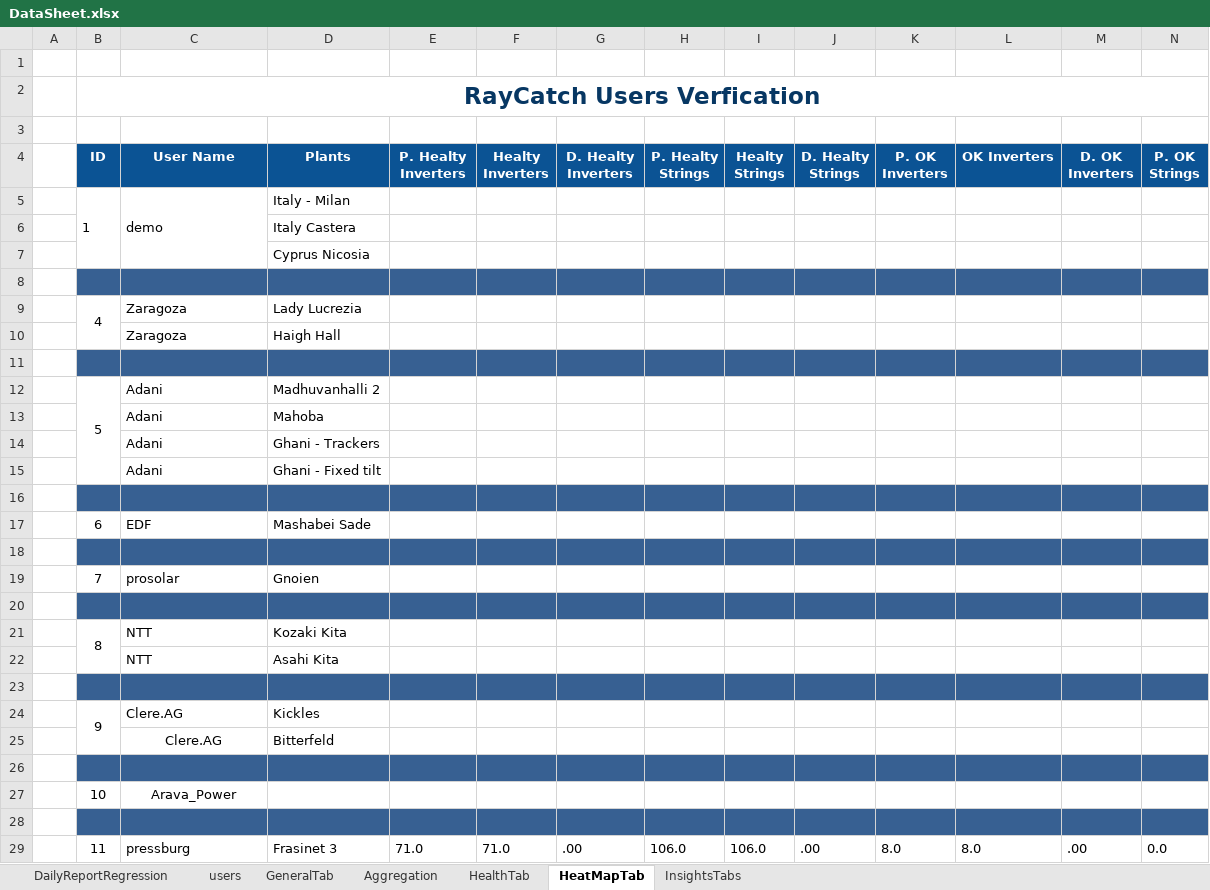
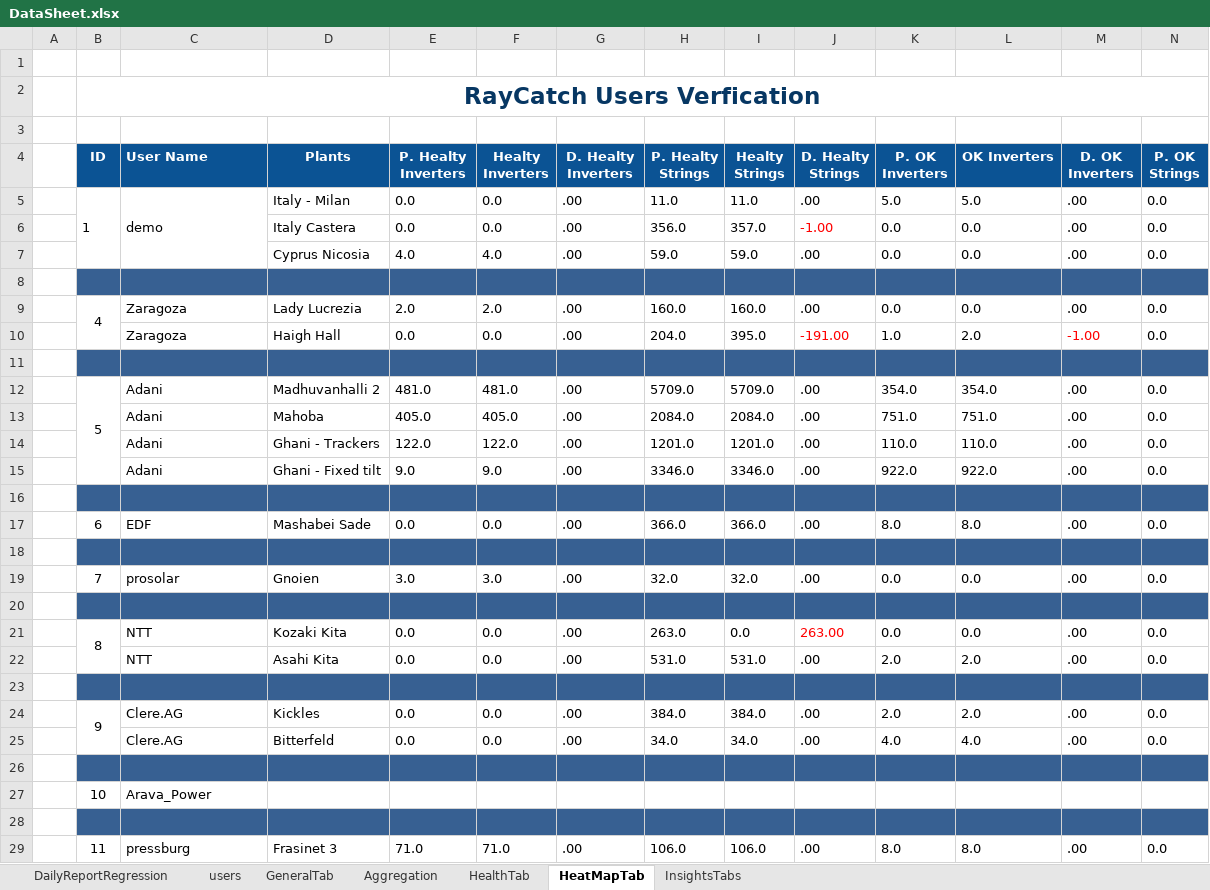
Before and after one commit to tariqalrob97/RayCatch, an Excel workbook: src/com/generic/config/DataSheet.xlsx, sheet HeatMapTab, drawn as a sheet; only a part is shown; values as stored, in another font and other column widths than the file's, no borders; conditional formats not drawn; removed rows and columns are numbered as before the commit, all else as after; rows hold the shown columns only; the diff covers the shown part only; the diff names each change by its address in the sheet, - before the commit and + after, or states it on an @@ line.

```diff
--- a/src/com/generic/config/DataSheet.xlsx (sheet HeatMapTab)
+++ b/src/com/generic/config/DataSheet.xlsx (sheet HeatMapTab)
-C4 alignment: center
+C4 alignment: left
-row 5:  | 1 | demo | Italy - Milan
-row 6:  |  |  | Italy Castera
-row 7:  |  |  | Cyprus Nicosia
+row 5:  | 1 | demo | Italy - Milan | 0.0 | 0.0 | .00 | 11.0 | 11.0 | .00 | 5.0 | 5.0 | .00 | 0.0
+row 6:  |  |  | Italy Castera | 0.0 | 0.0 | .00 | 356.0 | 357.0 | -1.00 | 0.0 | 0.0 | .00 | 0.0
+row 7:  |  |  | Cyprus Nicosia | 4.0 | 4.0 | .00 | 59.0 | 59.0 | .00 | 0.0 | 0.0 | .00 | 0.0
-row 9:  | 4 | Zaragoza | Lady Lucrezia
-row 10:  |  | Zaragoza | Haigh Hall
+row 9:  | 4 | Zaragoza | Lady Lucrezia | 2.0 | 2.0 | .00 | 160.0 | 160.0 | .00 | 0.0 | 0.0 | .00 | 0.0
+row 10:  |  | Zaragoza | Haigh Hall | 0.0 | 0.0 | .00 | 204.0 | 395.0 | -191.00 | 1.0 | 2.0 | -1.00 | 0.0
-row 12:  | 5 | Adani | Madhuvanhalli 2
-row 13:  |  | Adani | Mahoba
-row 14:  |  | Adani | Ghani - Trackers
-row 15:  |  | Adani | Ghani - Fixed tilt
+row 12:  | 5 | Adani | Madhuvanhalli 2 | 481.0 | 481.0 | .00 | 5709.0 | 5709.0 | .00 | 354.0 | 354.0 | .00 | 0.0
+row 13:  |  | Adani | Mahoba | 405.0 | 405.0 | .00 | 2084.0 | 2084.0 | .00 | 751.0 | 751.0 | .00 | 0.0
+row 14:  |  | Adani | Ghani - Trackers | 122.0 | 122.0 | .00 | 1201.0 | 1201.0 | .00 | 110.0 | 110.0 | .00 | 0.0
+row 15:  |  | Adani | Ghani - Fixed tilt | 9.0 | 9.0 | .00 | 3346.0 | 3346.0 | .00 | 922.0 | 922.0 | .00 | 0.0
-row 17:  | 6 | EDF | Mashabei Sade
+row 17:  | 6 | EDF | Mashabei Sade | 0.0 | 0.0 | .00 | 366.0 | 366.0 | .00 | 8.0 | 8.0 | .00 | 0.0
-row 19:  | 7 | prosolar | Gnoien
+row 19:  | 7 | prosolar | Gnoien | 3.0 | 3.0 | .00 | 32.0 | 32.0 | .00 | 0.0 | 0.0 | .00 | 0.0
-row 21:  | 8 | NTT | Kozaki Kita
-row 22:  |  | NTT | Asahi Kita
+row 21:  | 8 | NTT | Kozaki Kita | 0.0 | 0.0 | .00 | 263.0 | 0.0 | 263.00 | 0.0 | 0.0 | .00 | 0.0
+row 22:  |  | NTT | Asahi Kita | 0.0 | 0.0 | .00 | 531.0 | 531.0 | .00 | 2.0 | 2.0 | .00 | 0.0
-row 24:  | 9 | Clere.AG | Kickles
-row 25:  |  | Clere.AG | Bitterfeld
+row 24:  | 9 | Clere.AG | Kickles | 0.0 | 0.0 | .00 | 384.0 | 384.0 | .00 | 2.0 | 2.0 | .00 | 0.0
+row 25:  |  | Clere.AG | Bitterfeld | 0.0 | 0.0 | .00 | 34.0 | 34.0 | .00 | 4.0 | 4.0 | .00 | 0.0
-C27 alignment: center
+C27 alignment: left
```
Also changed, not shown: cell formats elsewhere in this sheet, sheet InsightsTabs, sheet GeneralTab, sheet HealthTab, sheet Aggregation, sheet DailyReportRegression, 2 other files.
